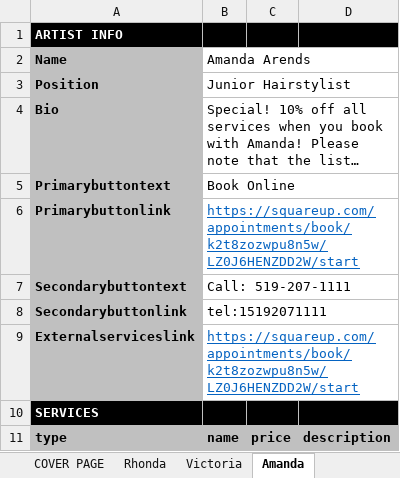
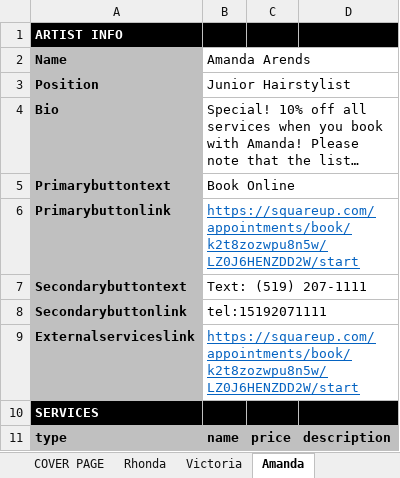
Before and after one commit to LuxeHairArtistryCo/LuxeHairArtistryCo.github.io, an Excel workbook: artists_info.xlsm, sheet Amanda, drawn as a sheet; long unchanged cells end in …; values as stored, in another font and other column widths than the file's, no borders; conditional formats not drawn; the diff names each change by its address in the sheet, - before the commit and + after, or states it on an @@ line.

```diff
--- a/artists_info.xlsm (sheet Amanda)
+++ b/artists_info.xlsm (sheet Amanda)
-B7 (Amanda Arends): Call: 519-207-1111
+B7 (Amanda Arends): Text: (519) 207-1111
```
Also changed, not shown: sheet Rhonda, sheet Kim, sheet Megan, sheet Victoria, charts or pictures, 3 other files.
